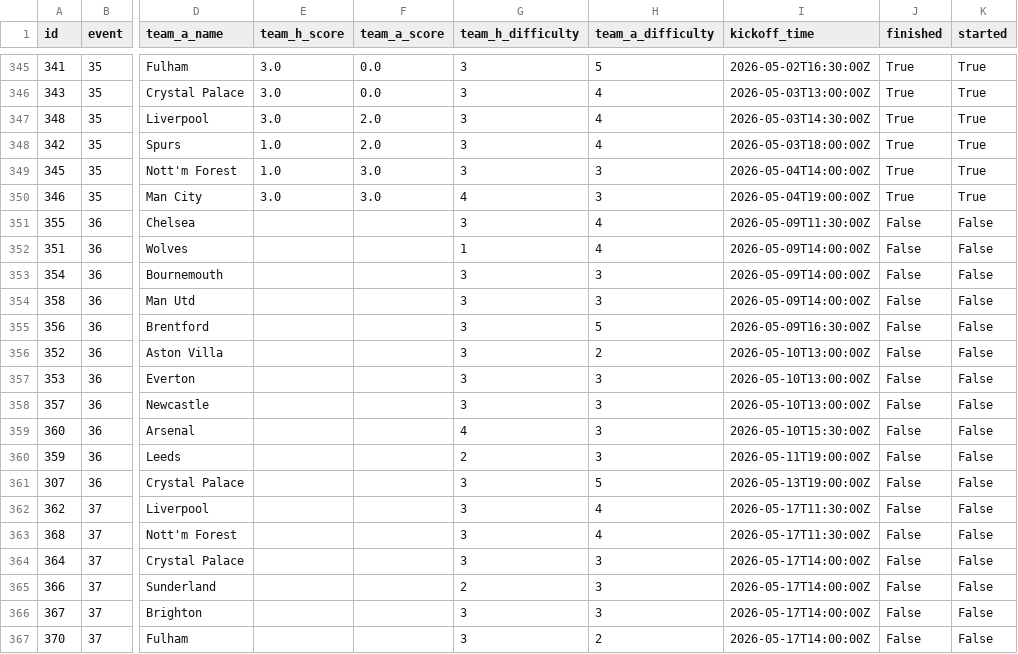
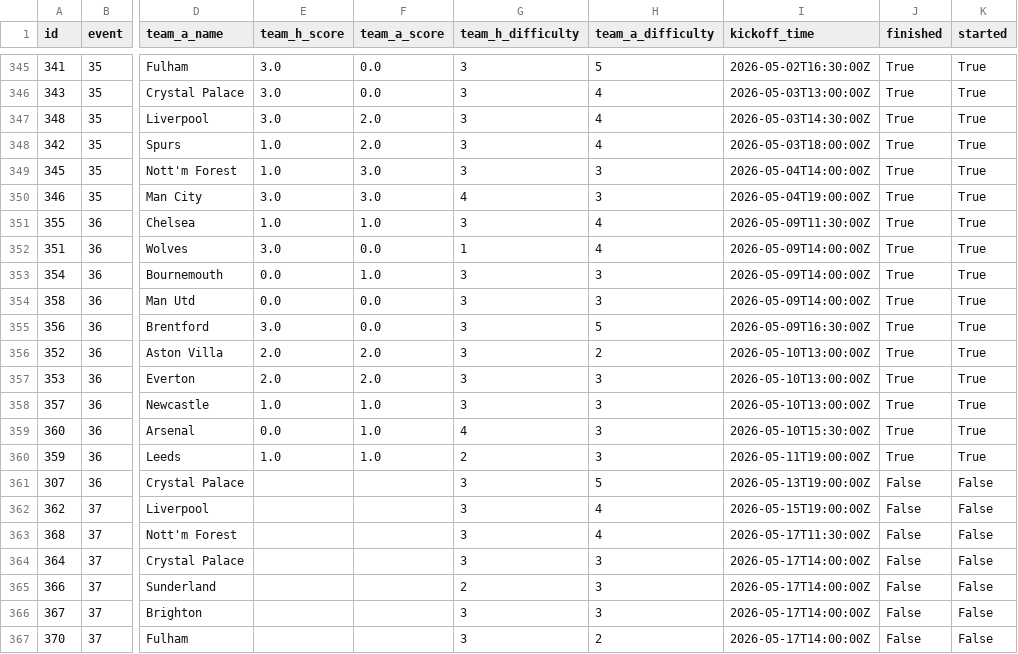
Before and after one commit to jduffy21/fpl-dashboard-data, a CSV file: fpl_data/fixtures.csv, drawn as a sheet; only a part is shown, gaps mark what is left out; the diff names each change by its address in the sheet, - before the commit and + after, or states it on an @@ line.

```diff
--- a/fpl_data/fixtures.csv
+++ b/fpl_data/fixtures.csv
-E351 (team_h_score): (empty)
+E351 (team_h_score): 1.0
-F351 (team_a_score): (empty)
+F351 (team_a_score): 1.0
-J351:J360 (finished): False
+J351:J360 (finished): True
-K351:K360 (started): False
+K351:K360 (started): True
-E352 (team_h_score): (empty)
+E352 (team_h_score): 3.0
-F352 (team_a_score): (empty)
+F352 (team_a_score): 0.0
-E353:E354 (team_h_score): (empty)
+E353:E354 (team_h_score): 0.0
-F353 (team_a_score): (empty)
+F353 (team_a_score): 1.0
-F354:F355 (team_a_score): (empty)
+F354:F355 (team_a_score): 0.0
-E355 (team_h_score): (empty)
+E355 (team_h_score): 3.0
-E356:E357 (team_h_score): (empty)
+E356:E357 (team_h_score): 2.0
-F356:F357 (team_a_score): (empty)
+F356:F357 (team_a_score): 2.0
-E358 (team_h_score): (empty)
+E358 (team_h_score): 1.0
-F358:F360 (team_a_score): (empty)
+F358:F360 (team_a_score): 1.0
-E359 (team_h_score): (empty)
+E359 (team_h_score): 0.0
-E360 (team_h_score): (empty)
+E360 (team_h_score): 1.0
-I362 (kickoff_time): 2026-05-17T11:30:00Z
+I362 (kickoff_time): 2026-05-15T19:00:00Z
```
Also changed, not shown: fpl_data/best_players_latest.csv, fpl_data/best_players_log.csv, 5 other files.
